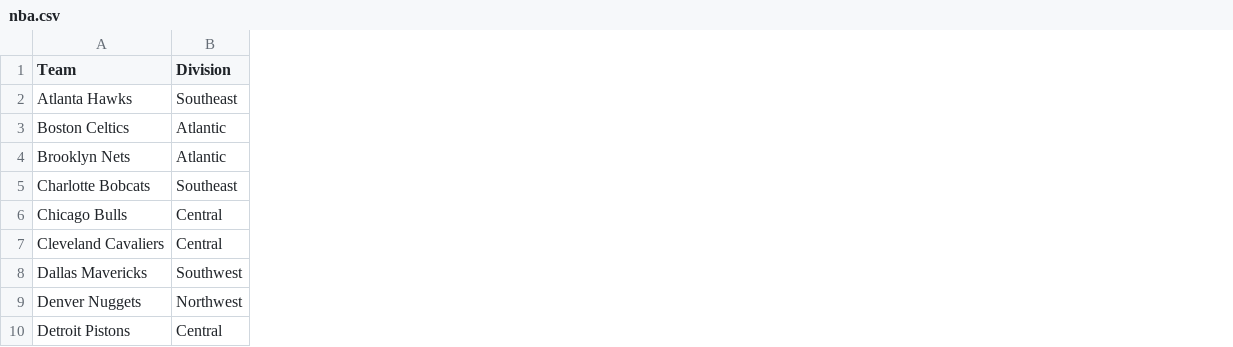
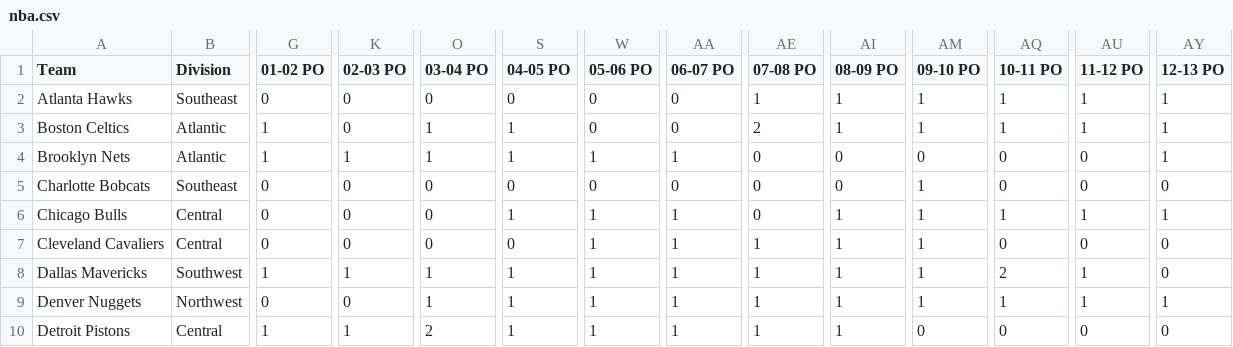
Before and after one commit to jdmalia/Moneyball, a CSV file: data/nba.csv, drawn as a sheet; only a part is shown, gaps mark what is left out; the diff names each change by its address in the sheet, - before the commit and + after, or states it on an @@ line.

```diff
--- a/data/nba.csv
+++ b/data/nba.csv
+column G (01-02 PO), rows 2-10: 0 | 1 | 1 | 0 | 0 | 0 | 1 | 0 | 1
+column K (02-03 PO), rows 2-10: 0 | 0 | 1 | 0 | 0 | 0 | 1 | 0 | 1
+column O (03-04 PO), rows 2-10: 0 | 1 | 1 | 0 | 0 | 0 | 1 | 1 | 2
+column S (04-05 PO), rows 2-10: 0 | 1 | 1 | 0 | 1 | 0 | 1 | 1 | 1
+column W (05-06 PO), rows 2-10: 0 | 0 | 1 | 0 | 1 | 1 | 1 | 1 | 1
+column AA (06-07 PO), rows 2-10: 0 | 0 | 1 | 0 | 1 | 1 | 1 | 1 | 1
+column AE (07-08 PO), rows 2-10: 1 | 2 | 0 | 0 | 0 | 1 | 1 | 1 | 1
+column AI (08-09 PO), rows 2-10: 1 | 1 | 0 | 0 | 1 | 1 | 1 | 1 | 1
+column AM (09-10 PO), rows 2-10: 1 | 1 | 0 | 1 | 1 | 1 | 1 | 1 | 0
+column AQ (10-11 PO), rows 2-10: 1 | 1 | 0 | 0 | 1 | 0 | 2 | 1 | 0
+column AU (11-12 PO), rows 2-10: 1 | 1 | 0 | 0 | 1 | 0 | 1 | 1 | 0
+column AY (12-13 PO), rows 2-10: 1 | 1 | 1 | 0 | 1 | 0 | 0 | 1 | 0
```
Also changed, not shown: 1 other file.
